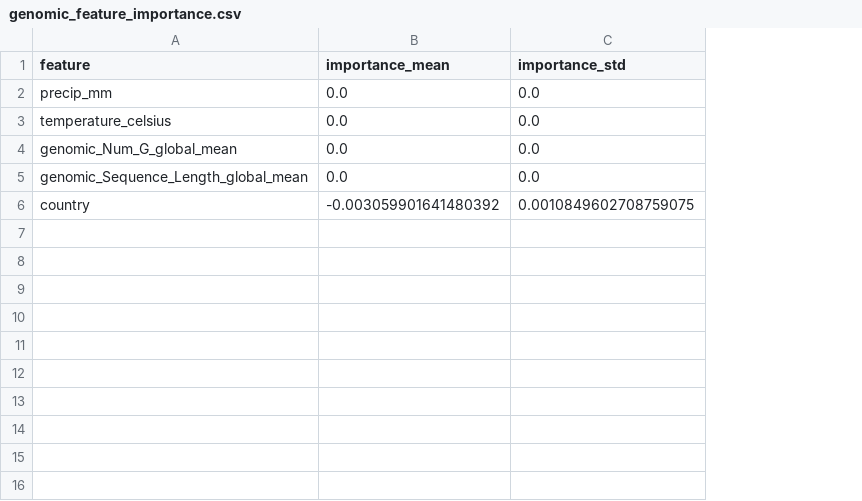
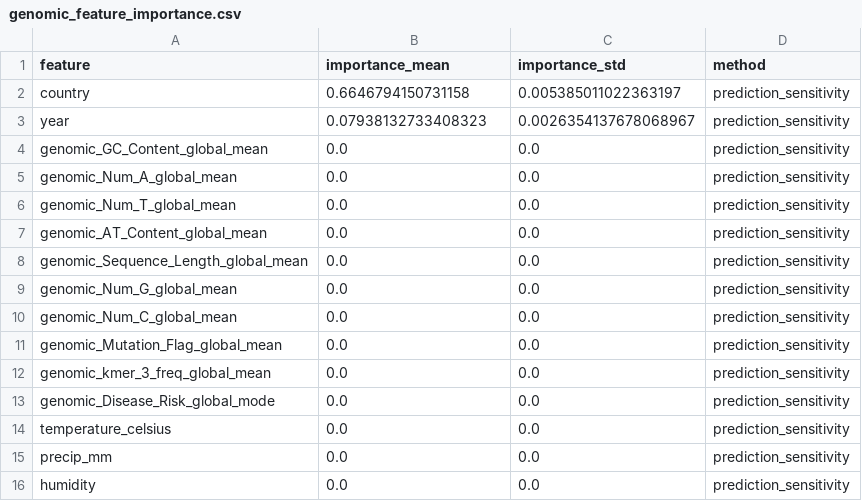
Before and after one commit to KhushiChandak04/Aquaculture-MajorProject, a CSV file: results/genomic_feature_importance.csv, drawn as a sheet; removed rows and columns are numbered as before the commit, all else as after; the diff names each change by its address in the sheet, - before the commit and + after, or states it on an @@ line.

```diff
--- a/results/genomic_feature_importance.csv
+++ b/results/genomic_feature_importance.csv
+column D (method), rows 15-16: prediction_sensitivity | prediction_sensitivity
+row 2: country | 0.6646794150731158 | 0.005385011022363197 | prediction_sensitivity
+row 3: year | 0.07938132733408323 | 0.0026354137678068967 | prediction_sensitivity
+row 4: genomic_GC_Content_global_mean | 0.0 | 0.0 | prediction_sensitivity
+row 5: genomic_Num_A_global_mean | 0.0 | 0.0 | prediction_sensitivity
+row 6: genomic_Num_T_global_mean | 0.0 | 0.0 | prediction_sensitivity
+row 7: genomic_AT_Content_global_mean | 0.0 | 0.0 | prediction_sensitivity
@@ row 5 moved to row 8: genomic_Sequence_Length_global_mean @@
@@ row 4 moved to row 9: genomic_Num_G_global_mean @@
+row 10: genomic_Num_C_global_mean | 0.0 | 0.0 | prediction_sensitivity
+row 11: genomic_Mutation_Flag_global_mean | 0.0 | 0.0 | prediction_sensitivity
+row 12: genomic_kmer_3_freq_global_mean | 0.0 | 0.0 | prediction_sensitivity
+row 13: genomic_Disease_Risk_global_mode | 0.0 | 0.0 | prediction_sensitivity
+row 14: temperature_celsius | 0.0 | 0.0 | prediction_sensitivity
-A16 (feature): temperature_celsius
+A16 (feature): humidity
-row 6: country | -0.003059901641480392 | 0.0010849602708759075
```
Also changed, not shown: results/janhavi_model_metrics.csv, results/productivity_metrics.csv, 21 other files.
